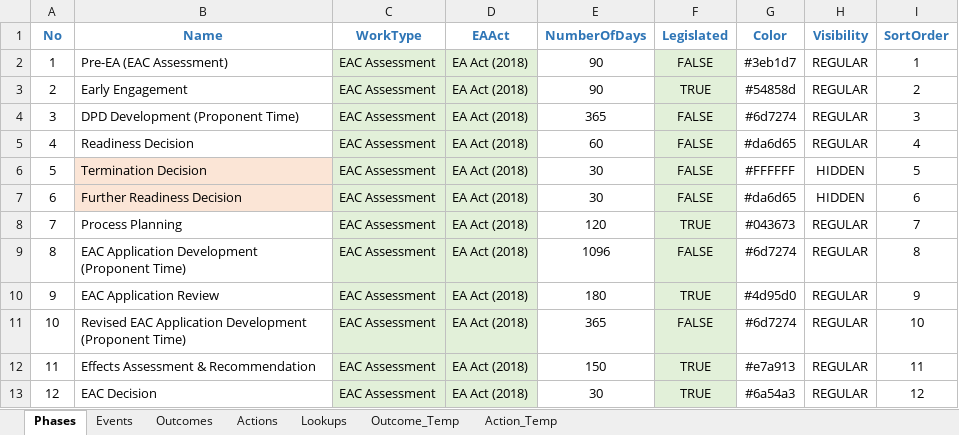
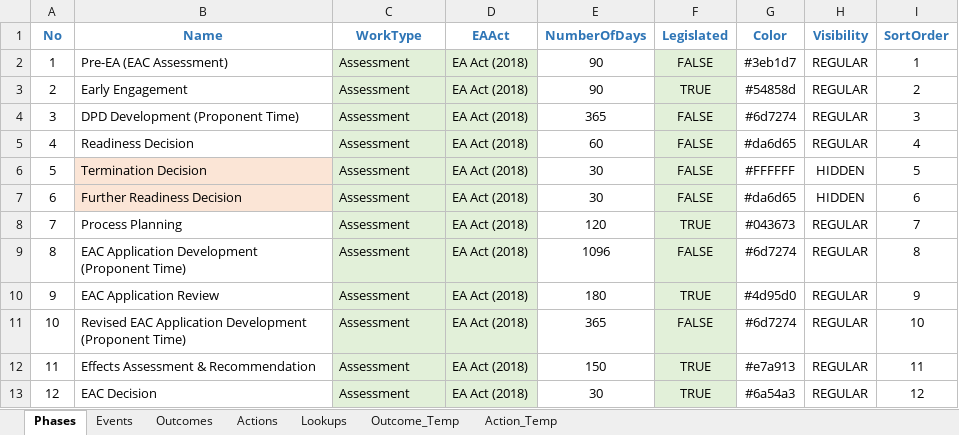
Before and after one commit to bcgov/EPIC.track, an Excel workbook: epictrack-api/src/api/templates/event_templates/assessment/002_EAC_Assessment.xlsx, sheet Phases, drawn as a sheet; values as stored, in another font and other column widths than the file's, no borders; the diff names each change by its address in the sheet, - before the commit and + after, or states it on an @@ line.

```diff
--- a/epictrack-api/src/api/templates/event_templates/assessment/002_EAC_Assessment.xlsx (sheet Phases)
+++ b/epictrack-api/src/api/templates/event_templates/assessment/002_EAC_Assessment.xlsx (sheet Phases)
-C2:C13 (WorkType): EAC Assessment
+C2:C13 (WorkType): Assessment
```
Also changed, not shown: sheet Actions, sheet Lookups, formulas that keep their value, 2 other files.
